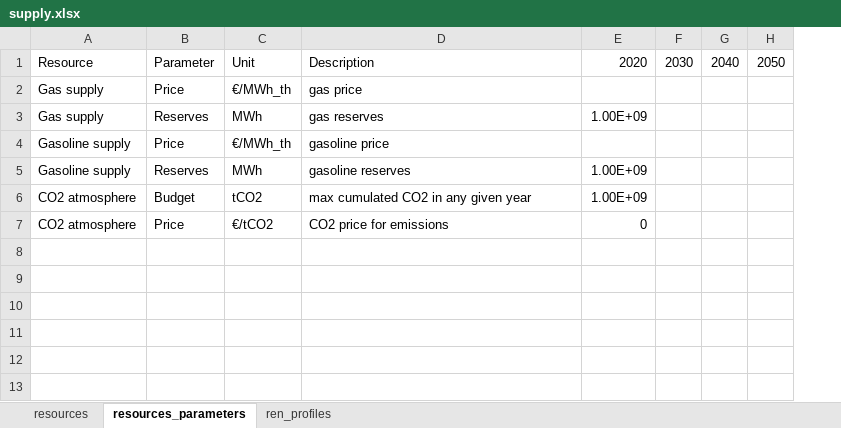
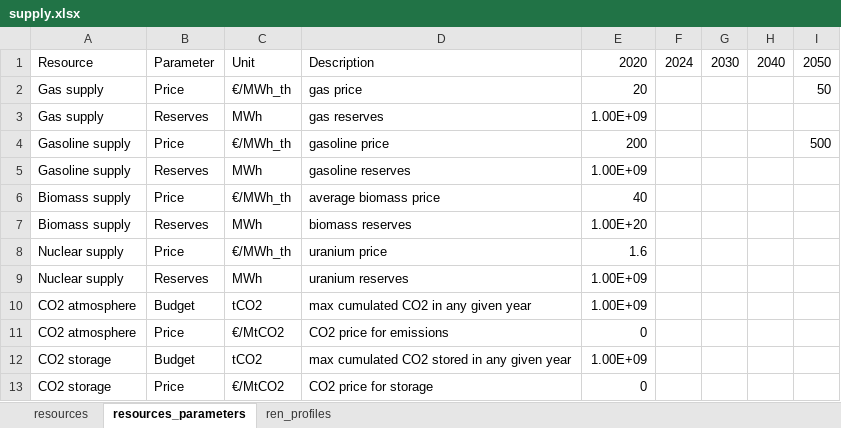
Before and after one commit to annacerato88/Modelling_for_transitions_Group, an Excel workbook: Group Assignment MfT/input_databases/default/supply.xlsx, sheet resources_parameters, drawn as a sheet; values as stored, in another font and other column widths than the file's, no borders; addresses are those after the commit; the diff names each change by its address in the sheet, - before the commit and + after, or states it on an @@ line.

```diff
--- a/Group Assignment MfT/input_databases/default/supply.xlsx (sheet resources_parameters)
+++ b/Group Assignment MfT/input_databases/default/supply.xlsx (sheet resources_parameters)
+column F, row 1: 2024
-E2: (empty)
+E2: 20
-I2: (empty)
+I2: 50
-E4: (empty)
+E4: 200
-I4: (empty)
+I4: 500
+row 6: Biomass supply | Price | €/MWh_th | average biomass price | 40
+row 7: Biomass supply | Reserves | MWh | biomass reserves | 1.00E+20
+row 8: Nuclear supply | Price | €/MWh_th | uranium price | 1.6
+row 9: Nuclear supply | Reserves | MWh | uranium reserves | 1.00E+09
-C11: €/tCO2
+C11: €/MtCO2
+row 12: CO2 storage | Budget | tCO2 | max cumulated CO2 stored in any given year | 1.00E+09
+row 13: CO2 storage | Price | €/MtCO2 | CO2 price for storage | 0
```
Also changed, not shown: sheet resources, Group Assignment MfT/input_databases/default/demand.xlsx, Group Assignment MfT/input_databases/default/technologies.xlsx, 14 other files.
